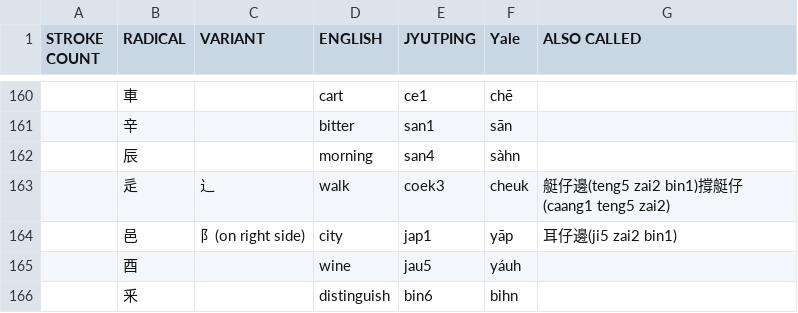
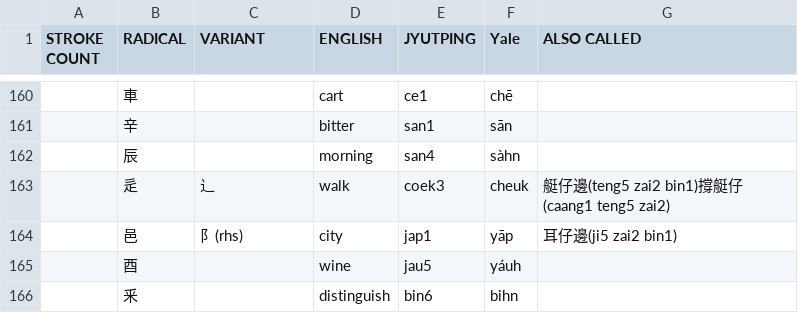
Before and after one commit to twighk/CantoneseRadicals, a CSV file: Radicals.csv, drawn as a sheet; only a part is shown, gaps mark what is left out.

```diff
--- a/Radicals.csv
+++ b/Radicals.csv
@@ -163,3 +163,3 @@ STROKE COUNT;RADICAL;VARIANT;ENGLISH;JYUTPING;Yale;ALSO CALLED
 ;辵;辶;walk;coek3;cheuk;艇仔邊(teng5 zai2 bin1)撐艇仔(caang1 teng5 zai2)
-;邑;阝(on right side);city;jap1;yāp;耳仔邊(ji5 zai2 bin1)
+;邑;阝(rhs);city;jap1;yāp;耳仔邊(ji5 zai2 bin1)
 ;酉;;wine;jau5;yáuh;
```
Also changed, not shown: 2 other files.
